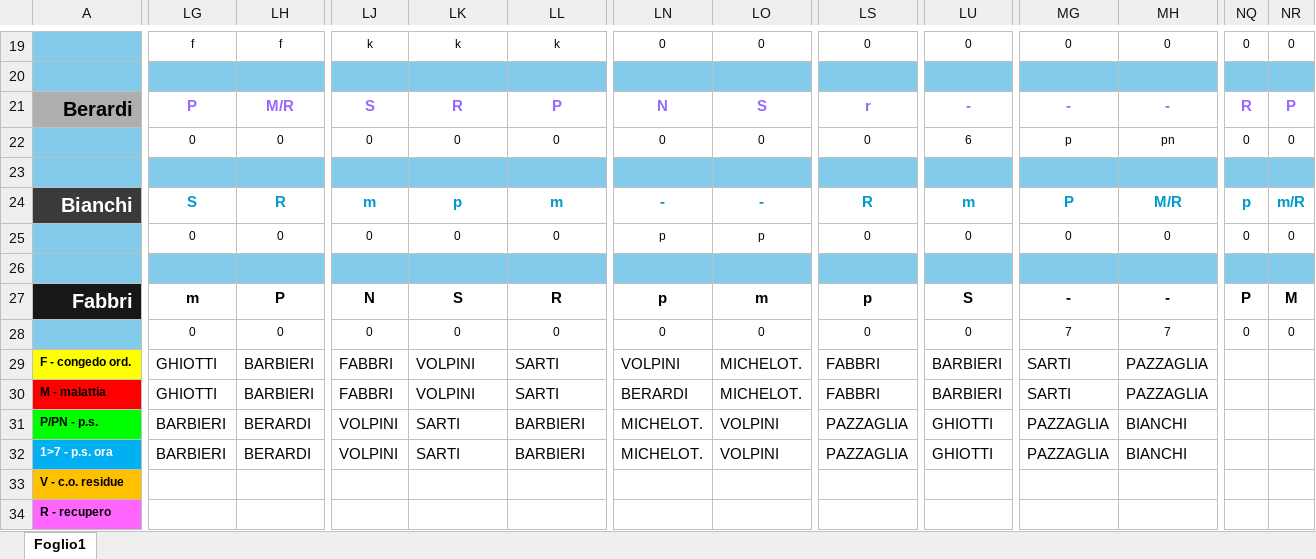
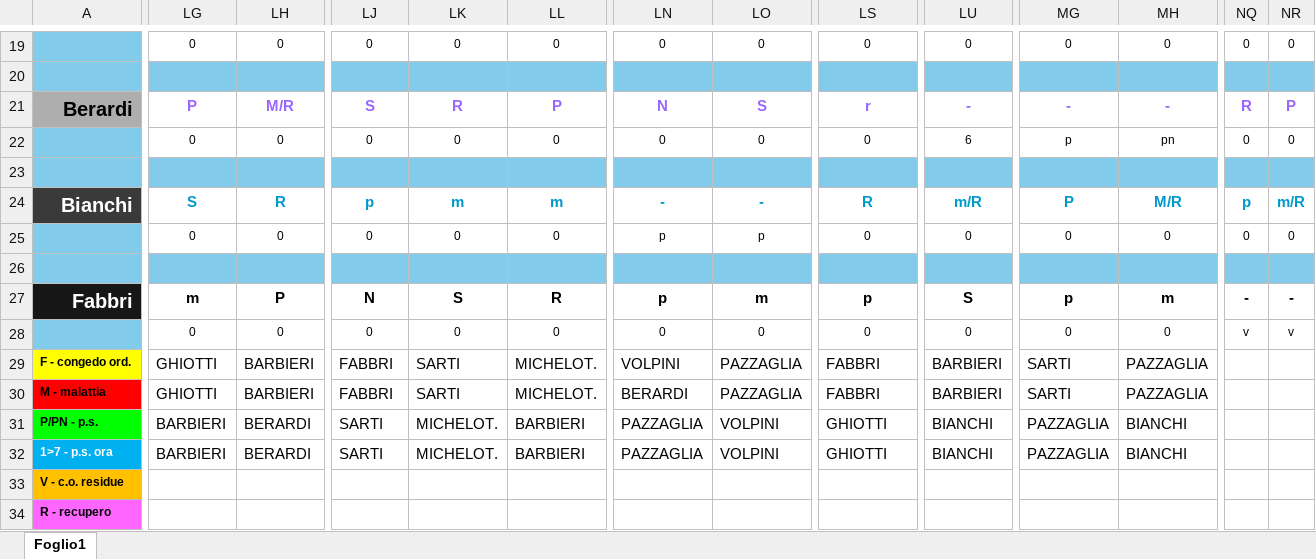
Before and after one commit to centrale118rsm-code/Turni-Autisti-2026-Rsm, an Excel workbook: turni.xlsx, sheet Foglio1, drawn as a sheet; only a part is shown, gaps mark what is left out; values as stored, in another font and other column widths than the file's, no borders; charts and pictures and conditional formats not drawn; the diff covers the shown part only; the diff names each change by its address in the sheet, - before the commit and + after, or states it on an @@ line.

Commit message:
Add files via upload

```diff
--- a/turni.xlsx (sheet Foglio1)
+++ b/turni.xlsx (sheet Foglio1)
-LG19: f
+LG19: 0
-LH19: f
+LH19: 0
-LJ19: k
+LJ19: 0
-LK19: k
+LK19: 0
-LL19: k
+LL19: 0
-LJ24: m
+LJ24: p
-LK24: p
+LK24: m
-LU24: m
+LU24: m/R
-MG27: -
+MG27: p
-MH27: -
+MH27: m
-NQ27: P
+NQ27: -
-NR27: M
+NR27: -
-MG28: 7
+MG28: 0
-MH28: 7
+MH28: 0
-NQ28: 0
+NQ28: v
-NR28: 0
+NR28: v
-LK29:LK30: VOLPINI
+LK29:LK30: SARTI
-LL29:LL30: SARTI
+LL29:LL30: MICHELOT.
-LO29:LO30: MICHELOT.
+LO29:LO30: PAZZAGLIA
-LJ31:LJ32: VOLPINI
+LJ31:LJ32: SARTI
-LK31:LK32: SARTI
+LK31:LK32: MICHELOT.
-LN31:LN32: MICHELOT.
+LN31:LN32: PAZZAGLIA
-LS31:LS32: PAZZAGLIA
+LS31:LS32: GHIOTTI
-LU31:LU32: GHIOTTI
+LU31:LU32: BIANCHI
```
Also changed, not shown: 61 edited cells elsewhere in this sheet.
